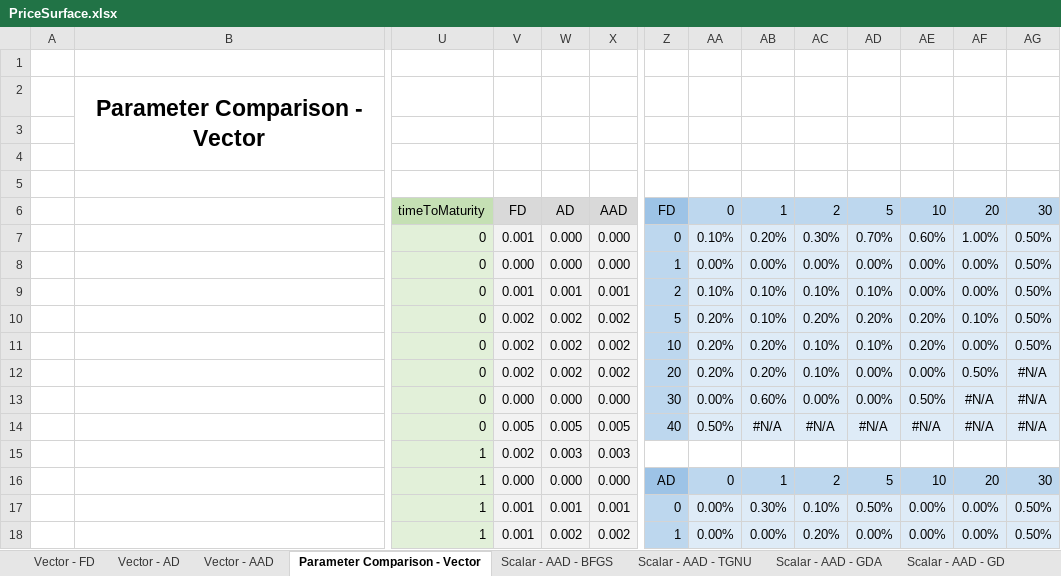
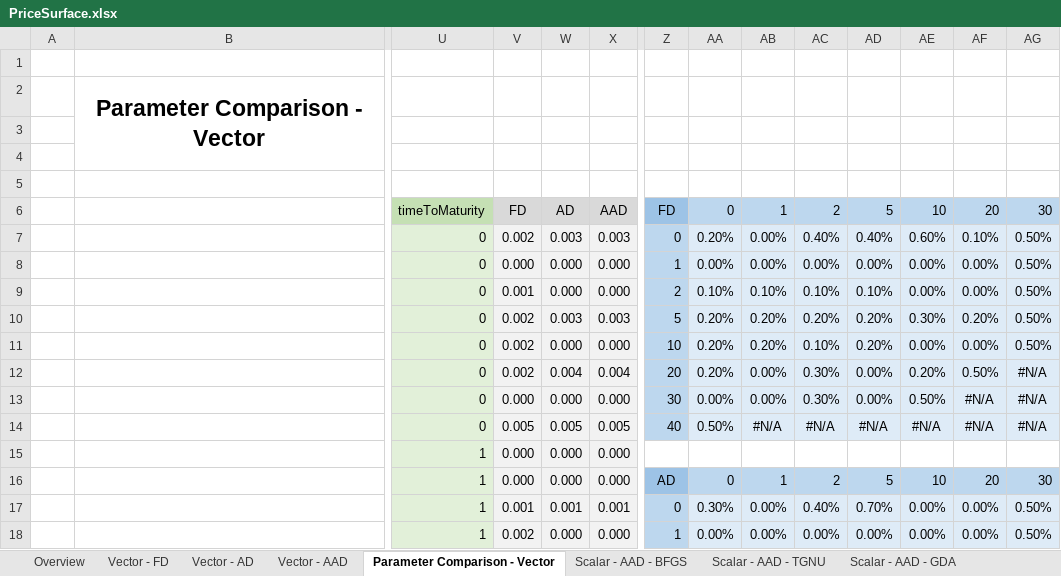
Before and after one commit to stefansedlmair/finmath-AAD-extention, an Excel workbook: PriceSurface.xlsx, sheet Parameter Comparison - Vector, drawn as a sheet; only a part is shown, gaps mark what is left out; values as stored, in another font and other column widths than the file's, no borders; charts and pictures not drawn; removed rows and columns are numbered as before the commit, all else as after; rows hold the shown columns only; the diff covers the shown part only; the diff names each change by its address in the sheet, - before the commit and + after, or states it on an @@ line.

```diff
--- a/PriceSurface.xlsx (sheet Parameter Comparison - Vector)
+++ b/PriceSurface.xlsx (sheet Parameter Comparison - Vector)
+sheet tab: Overview
-row 7:  |  | 0 | 0.001 | 0.000 | 0.000 | 0 | 0.10% | 0.20% | 0.30% | 0.70% | 0.60% | 1.00% | 0.50%
+row 7:  |  | 0 | 0.002 | 0.003 | 0.003 | 0 | 0.20% | 0.00% | 0.40% | 0.40% | 0.60% | 0.10% | 0.50%
-W9: 0.001
+W9: 0.000
-X9: 0.001
+X9: 0.000
-W10: 0.002
+W10: 0.003
-X10: 0.002
+X10: 0.003
-AB10: 0.10%
+AB10: 0.20%
-AE10: 0.20%
+AE10: 0.30%
-AF10: 0.10%
+AF10: 0.20%
-W11: 0.002
+W11: 0.000
-X11: 0.002
+X11: 0.000
-AD11: 0.10%
+AD11: 0.20%
-AE11: 0.20%
+AE11: 0.00%
-W12: 0.002
+W12: 0.004
-X12: 0.002
+X12: 0.004
-AB12: 0.20%
+AB12: 0.00%
-AC12: 0.10%
+AC12: 0.30%
-AE12: 0.00%
+AE12: 0.20%
-AB13: 0.60%
+AB13: 0.00%
-AC13: 0.00%
+AC13: 0.30%
-row 15:  |  | 1 | 0.002 | 0.003 | 0.003
+row 15:  |  | 1 | 0.000 | 0.000 | 0.000
-AA17: 0.00%
+AA17: 0.30%
-AB17: 0.30%
+AB17: 0.00%
-AC17: 0.10%
+AC17: 0.40%
-AD17: 0.50%
+AD17: 0.70%
-V18: 0.001
+V18: 0.002
-W18: 0.002
+W18: 0.000
-X18: 0.002
+X18: 0.000
-AC18: 0.20%
+AC18: 0.00%
```
Also changed, not shown: 6 added rows, 6 removed rows and 68 edited cells elsewhere in this sheet, sheet Vector - AAD, sheet Vector - AD, sheet Scalar - AAD - GDA, sheet Vector - FD, charts or pictures, VolatilitySurface.xlsx.
